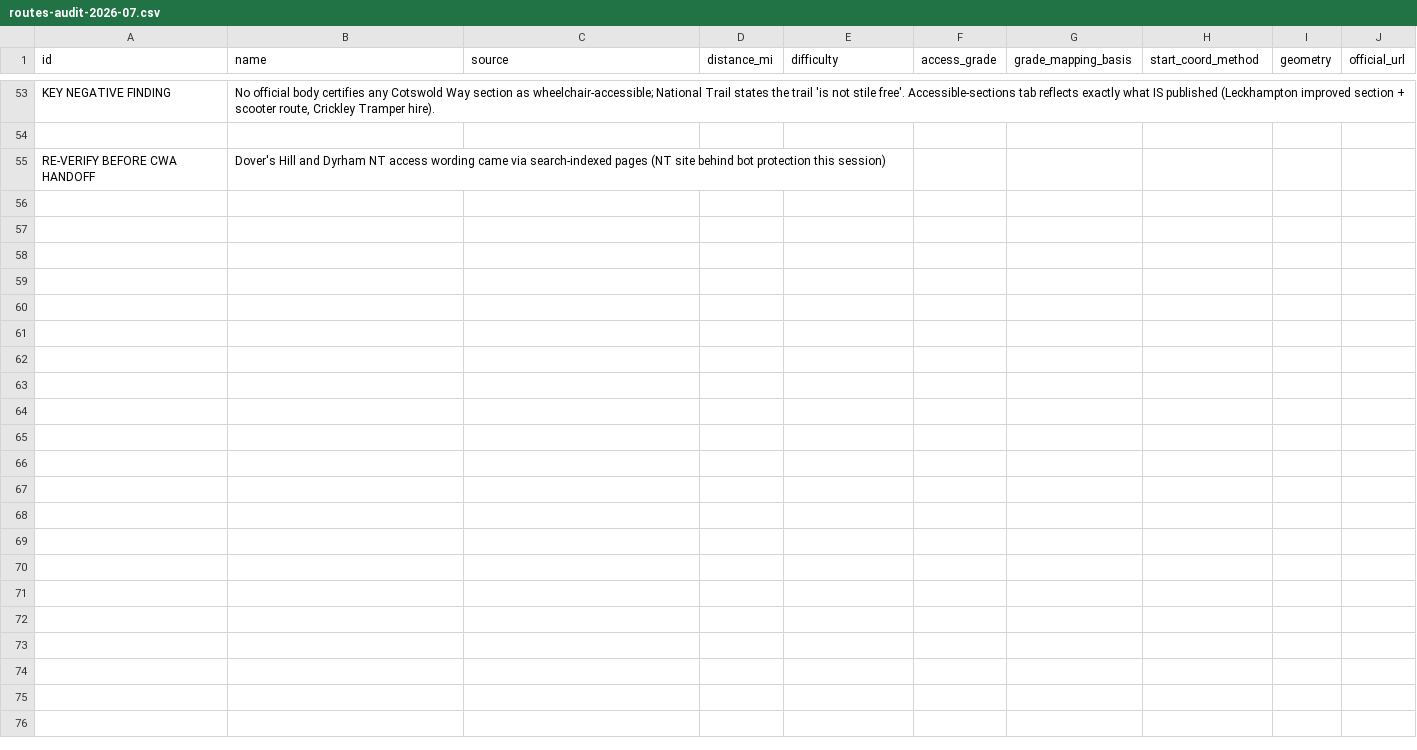
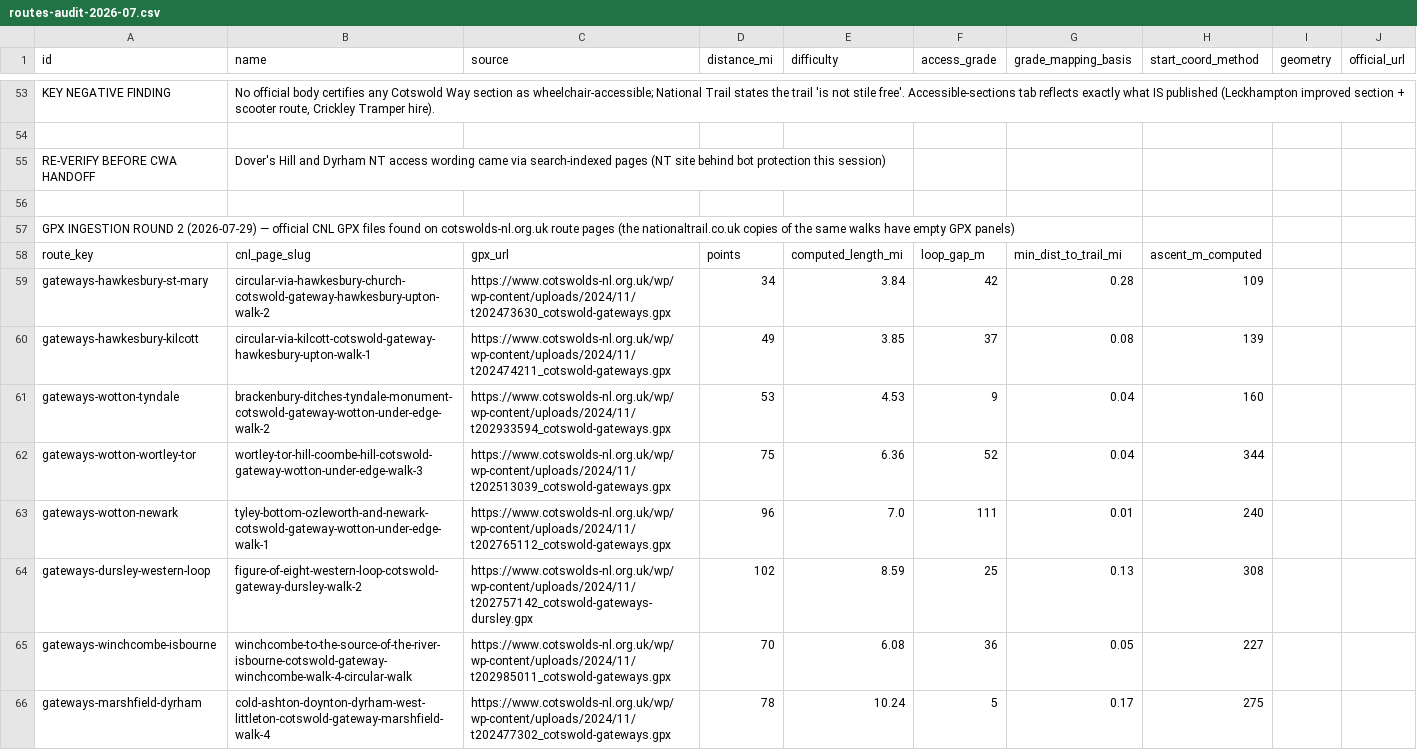
Before and after one commit to bananapeel1/cotswold-markers, a CSV file: routes-audit-2026-07.csv, drawn as a sheet; only a part is shown, gaps mark what is left out; the diff covers the shown part only.

```diff
--- a/routes-audit-2026-07.csv
+++ b/routes-audit-2026-07.csv
@@ -55 +55,12 @@ KEY NEGATIVE FINDING,"No official body certifies any Cotswold Way section as whe
 RE-VERIFY BEFORE CWA HANDOFF,Dover's Hill and Dyrham NT access wording came via search-indexed pages (NT site behind bot protection this session)
+
+GPX INGESTION ROUND 2 (2026-07-29) — official CNL GPX files found on cotswolds-nl.org.uk route pages (the nationaltrail.co.uk copies of the same walks have empty GPX panels)
+route_key,cnl_page_slug,gpx_url,points,computed_length_mi,loop_gap_m,min_dist_to_trail_mi,ascent_m_computed
+gateways-hawkesbury-st-mary,circular-via-hawkesbury-church-cotswold-gateway-hawkesbury-upton-walk-2,https://www.cotswolds-nl.org.uk/wp/wp-content/uploads/2024/11/t202473630_cotswold-gateways.gpx,34,3.84,42,0.28,109
+gateways-hawkesbury-kilcott,circular-via-kilcott-cotswold-gateway-hawkesbury-upton-walk-1,https://www.cotswolds-nl.org.uk/wp/wp-content/uploads/2024/11/t202474211_cotswold-gateways.gpx,49,3.85,37,0.08,139
+gateways-wotton-tyndale,brackenbury-ditches-tyndale-monument-cotswold-gateway-wotton-under-edge-walk-2,https://www.cotswolds-nl.org.uk/wp/wp-content/uploads/2024/11/t202933594_cotswold-gateways.gpx,53,4.53,9,0.04,160
+gateways-wotton-wortley-tor,wortley-tor-hill-coombe-hill-cotswold-gateway-wotton-under-edge-walk-3,https://www.cotswolds-nl.org.uk/wp/wp-content/uploads/2024/11/t202513039_cotswold-gateways.gpx,75,6.36,52,0.04,344
+gateways-wotton-newark,tyley-bottom-ozleworth-and-newark-cotswold-gateway-wotton-under-edge-walk-1,https://www.cotswolds-nl.org.uk/wp/wp-content/uploads/2024/11/t202765112_cotswold-gateways.gpx,96,7.0,111,0.01,240
+gateways-dursley-western-loop,figure-of-eight-western-loop-cotswold-gateway-dursley-walk-2,https://www.cotswolds-nl.org.uk/wp/wp-content/uploads/2024/11/t202757142_cotswold-gateways-dursley.gpx,102,8.59,25,0.13,308
+gateways-winchcombe-isbourne,winchcombe-to-the-source-of-the-river-isbourne-cotswold-gateway-winchcombe-walk-4-circular-walk,https://www.cotswolds-nl.org.uk/wp/wp-content/uploads/2024/11/t202985011_cotswold-gateways.gpx,70,6.08,36,0.05,227
+gateways-marshfield-dyrham,cold-ashton-doynton-dyrham-west-littleton-cotswold-gateway-marshfield-walk-4,https://www.cotswolds-nl.org.uk/wp/wp-content/uploads/2024/11/t202477302_cotswold-gateways.gpx,78,10.24,5,0.17,275
```
Also changed, not shown: 11 added rows elsewhere in this file, 14 other files.
